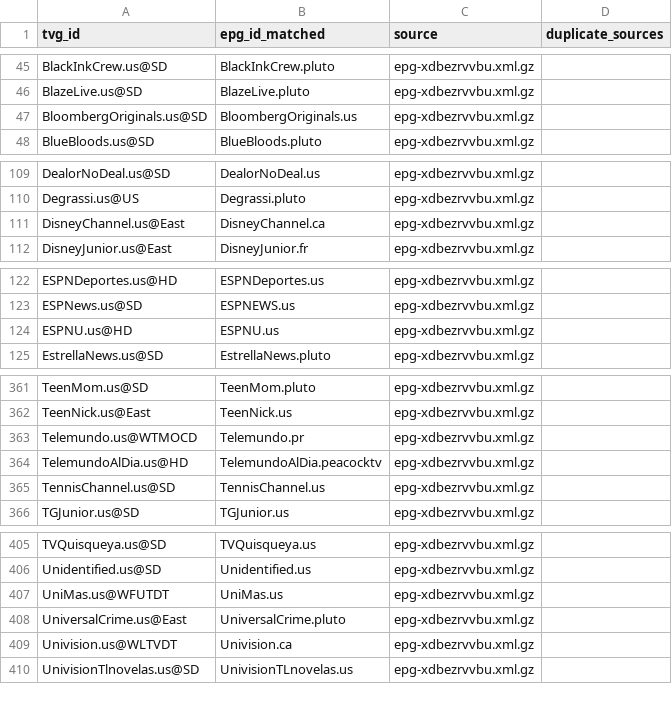
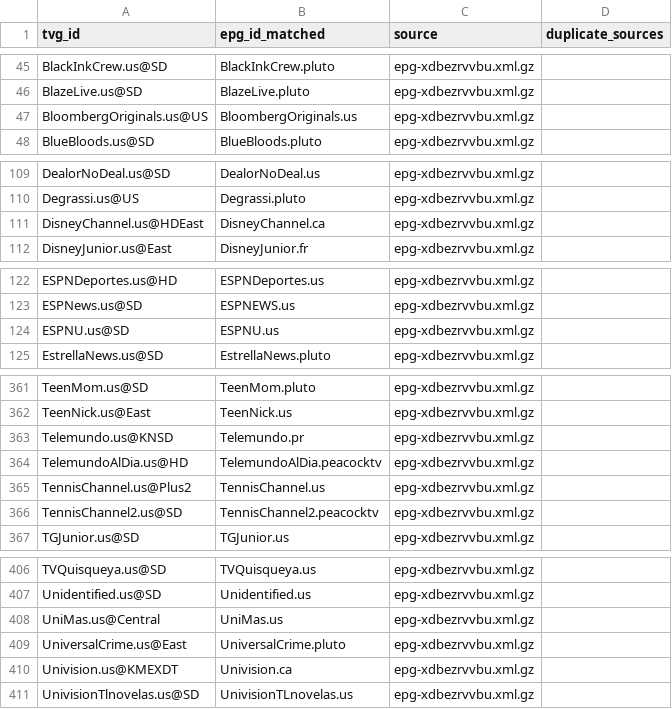
Before and after one commit to umarjamilpc/EPG-LIST-GEN, a CSV file: epgs/US/reports/urls-matched.csv, drawn as a sheet; only a part is shown, gaps mark what is left out; the diff covers the shown part only.

```diff
--- a/epgs/US/reports/urls-matched.csv
+++ b/epgs/US/reports/urls-matched.csv
@@ -46,3 +46,3 @@ BlackInkCrew.us@SD,BlackInkCrew.pluto,epg-xdbezrvvbu.xml.gz,
 BlazeLive.us@SD,BlazeLive.pluto,epg-xdbezrvvbu.xml.gz,
-BloombergOriginals.us@SD,BloombergOriginals.us,epg-xdbezrvvbu.xml.gz,
+BloombergOriginals.us@US,BloombergOriginals.us,epg-xdbezrvvbu.xml.gz,
 BlueBloods.us@SD,BlueBloods.pluto,epg-xdbezrvvbu.xml.gz,
@@ -110,3 +110,3 @@ DealorNoDeal.us@SD,DealorNoDeal.us,epg-xdbezrvvbu.xml.gz,
 Degrassi.us@US,Degrassi.pluto,epg-xdbezrvvbu.xml.gz,
-DisneyChannel.us@East,DisneyChannel.ca,epg-xdbezrvvbu.xml.gz,
+DisneyChannel.us@HDEast,DisneyChannel.ca,epg-xdbezrvvbu.xml.gz,
 DisneyJunior.us@East,DisneyJunior.fr,epg-xdbezrvvbu.xml.gz,
@@ -123,3 +123,3 @@ ESPNDeportes.us@HD,ESPNDeportes.us,epg-xdbezrvvbu.xml.gz,
 ESPNews.us@SD,ESPNEWS.us,epg-xdbezrvvbu.xml.gz,
-ESPNU.us@HD,ESPNU.us,epg-xdbezrvvbu.xml.gz,
+ESPNU.us@SD,ESPNU.us,epg-xdbezrvvbu.xml.gz,
 EstrellaNews.us@SD,EstrellaNews.pluto,epg-xdbezrvvbu.xml.gz,
@@ -362,5 +362,6 @@ TeenMom.us@SD,TeenMom.pluto,epg-xdbezrvvbu.xml.gz,
 TeenNick.us@East,TeenNick.us,epg-xdbezrvvbu.xml.gz,
-Telemundo.us@WTMOCD,Telemundo.pr,epg-xdbezrvvbu.xml.gz,
+Telemundo.us@KNSD,Telemundo.pr,epg-xdbezrvvbu.xml.gz,
 TelemundoAlDia.us@HD,TelemundoAlDia.peacocktv,epg-xdbezrvvbu.xml.gz,
-TennisChannel.us@SD,TennisChannel.us,epg-xdbezrvvbu.xml.gz,
+TennisChannel.us@Plus2,TennisChannel.us,epg-xdbezrvvbu.xml.gz,
+TennisChannel2.us@SD,TennisChannel2.peacocktv,epg-xdbezrvvbu.xml.gz,
 TGJunior.us@SD,TGJunior.us,epg-xdbezrvvbu.xml.gz,
@@ -406,5 +407,5 @@ TVQuisqueya.us@SD,TVQuisqueya.us,epg-xdbezrvvbu.xml.gz,
 Unidentified.us@SD,Unidentified.us,epg-xdbezrvvbu.xml.gz,
-UniMas.us@WFUTDT,UniMas.us,epg-xdbezrvvbu.xml.gz,
+UniMas.us@Central,UniMas.us,epg-xdbezrvvbu.xml.gz,
 UniversalCrime.us@East,UniversalCrime.pluto,epg-xdbezrvvbu.xml.gz,
-Univision.us@WLTVDT,Univision.ca,epg-xdbezrvvbu.xml.gz,
+Univision.us@KMEXDT,Univision.ca,epg-xdbezrvvbu.xml.gz,
 UnivisionTlnovelas.us@SD,UnivisionTLnovelas.us,epg-xdbezrvvbu.xml.gz,
```
Also changed, not shown: 10 edited cells elsewhere in this file, epgs/US/reports/grabber-matched.csv, epgs/US/reports/merge-matched.csv, 12 other files.
